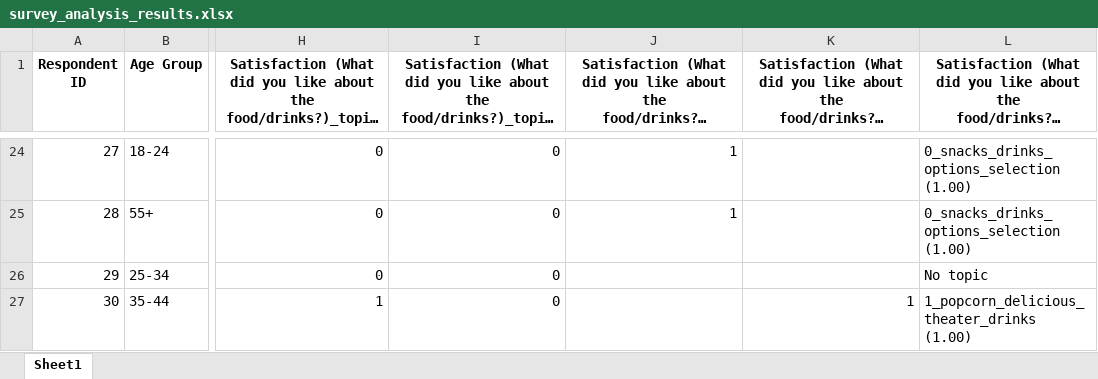
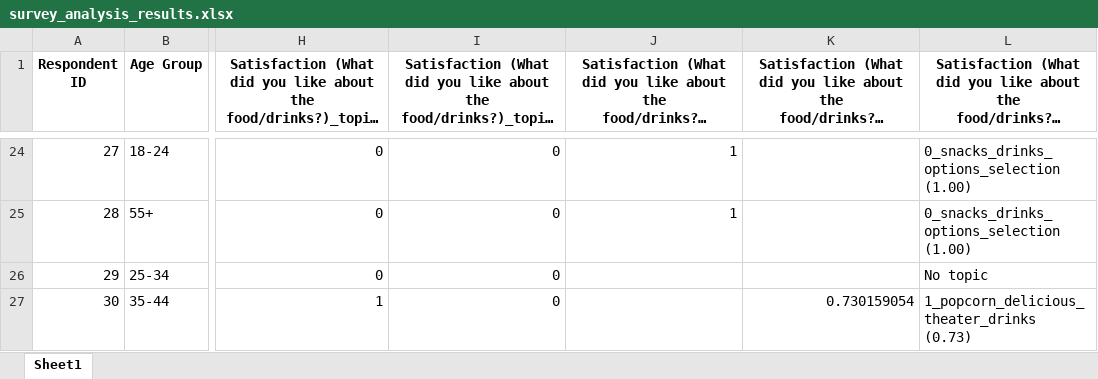
Before and after one commit to PerrineQhn/survey-topic-analysis, an Excel workbook: output/survey_analysis_results.xlsx, sheet Sheet1, drawn as a sheet; only a part is shown, gaps mark what is left out; long unchanged cells end in …; values as stored, in another font and other column widths than the file's, no borders; the diff covers the shown part only; the diff names each change by its address in the sheet, - before the commit and + after, or states it on an @@ line.

```diff
--- a/output/survey_analysis_results.xlsx (sheet Sheet1)
+++ b/output/survey_analysis_results.xlsx (sheet Sheet1)
-K27: 1
+K27: 0.730159054
-L27: 1_popcorn_delicious_theater_drinks (1.00)
+L27: 1_popcorn_delicious_theater_drinks (0.73)
```
Also changed, not shown: 32 edited cells elsewhere in this sheet, 8 other files.
